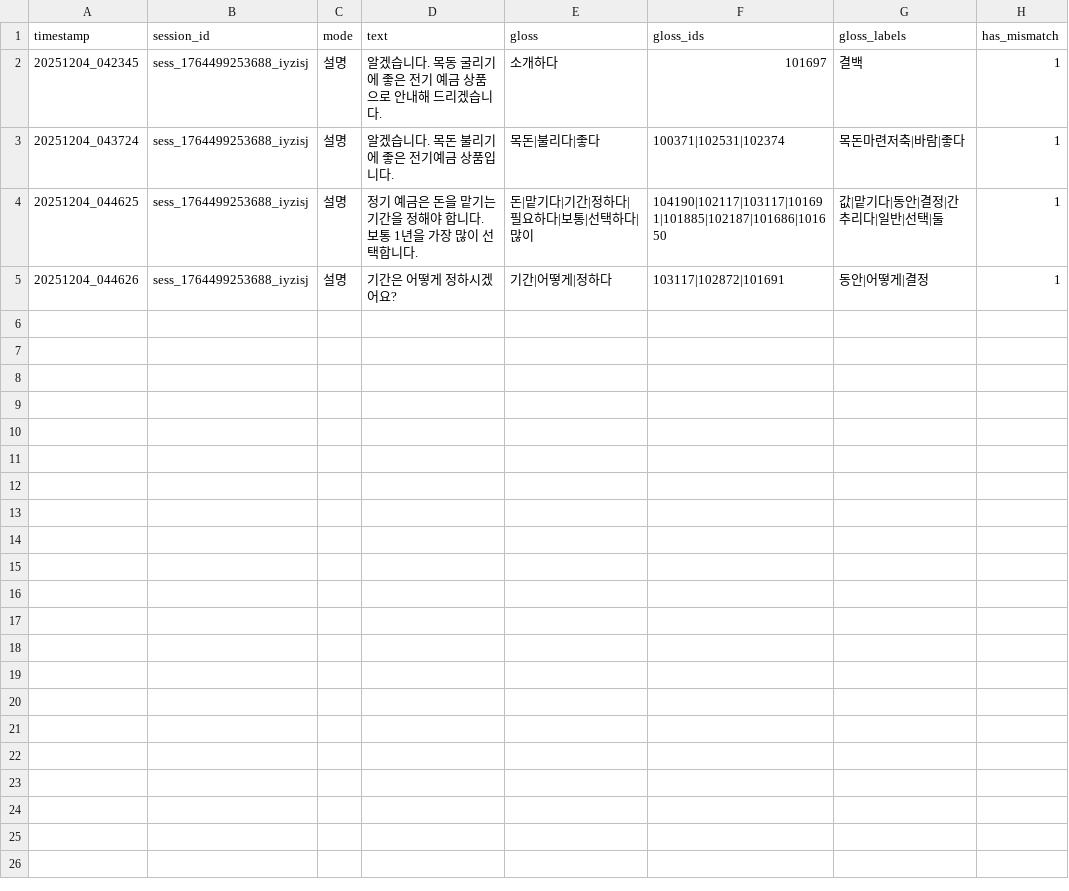
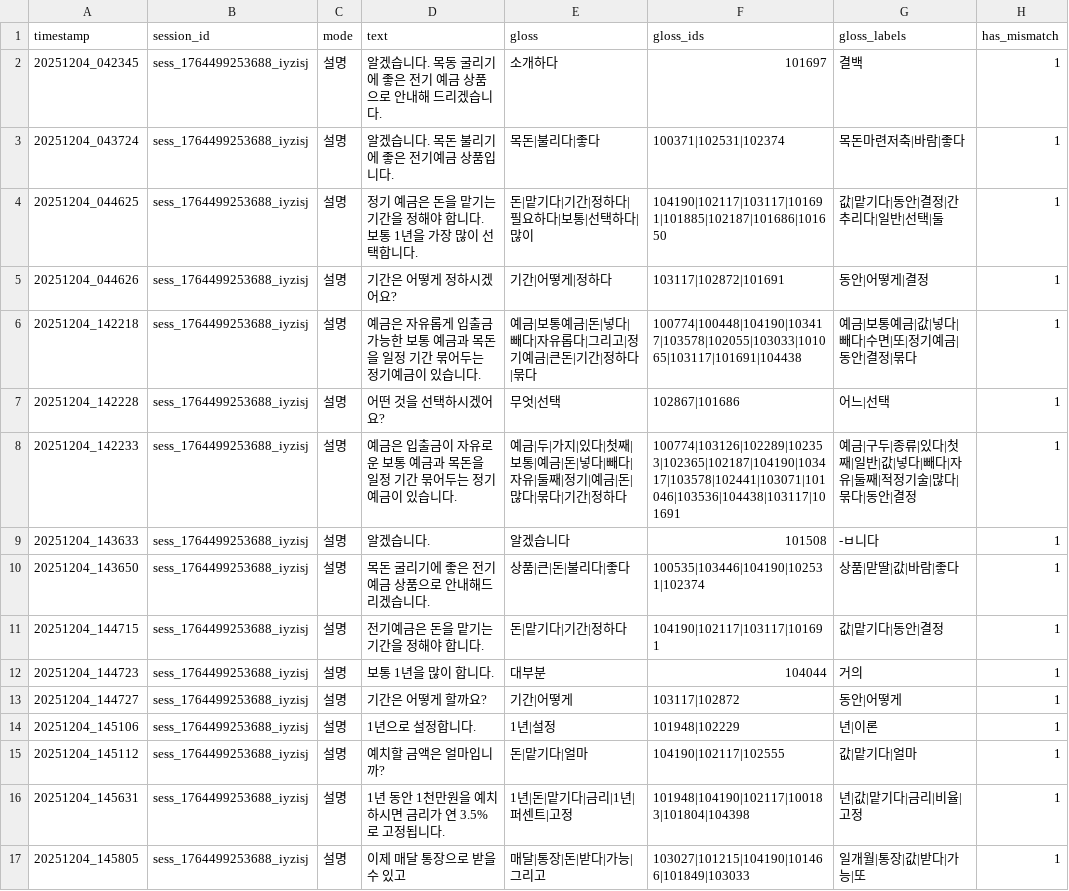
Before and after one commit to CSID-DGU/2025-2-DSCD-KKHH-04, a CSV file: backend/pipelines/gloss_tools/gloss_mapping_log.csv, drawn as a sheet; only a part is shown; the diff covers the shown part only.

```diff
--- a/backend/pipelines/gloss_tools/gloss_mapping_log.csv
+++ b/backend/pipelines/gloss_tools/gloss_mapping_log.csv
@@ -5 +5,13 @@ timestamp,session_id,mode,text,gloss,gloss_ids,gloss_labels,has_mismatch
 20251204_044626,sess_1764499253688_iyzisj,설명,기간은 어떻게 정하시겠어요?,기간|어떻게|정하다,103117|102872|101691,동안|어떻게|결정,1
+20251204_142218,sess_1764499253688_iyzisj,설명,예금은 자유롭게 입출금 가능한 보통 예금과 목돈을 일정 기간 묶어두는 정기예금이 있습니다.,예금|보통예금|돈|넣다|빼다|자유롭다|그리고|정기예금|큰돈|기간|정하다|묶다,100774|100448|104190|103417|103578|102055|103033|101065|103117|101691|104438,예금|보통예금|값|넣다|빼다|수면|또|정기예금|동안|결정|묶다,1
+20251204_142228,sess_1764499253688_iyzisj,설명,어떤 것을 선택하시겠어요?,무엇|선택,102867|101686,어느|선택,1
+20251204_142233,sess_1764499253688_iyzisj,설명,예금은 입출금이 자유로운 보통 예금과 목돈을 일정 기간 묶어두는 정기예금이 있습니다.,예금|두|가지|있다|첫째|보통|예금|돈|넣다|빼다|자유|둘째|정기|예금|돈|많다|묶다|기간|정하다,100774|103126|102289|102353|102365|102187|104190|103417|103578|102441|103071|101046|103536|104438|103117|101691,예금|구두|종류|있다|첫째|일반|값|넣다|빼다|자유|둘째|적정기술|많다|묶다|동안|결정,1
+20251204_143633,sess_1764499253688_iyzisj,설명,알겠습니다.,알겠습니다,101508,-ㅂ니다,1
+20251204_143650,sess_1764499253688_iyzisj,설명,목돈 굴리기에 좋은 전기예금 상품으로 안내해드리겠습니다.,상품|큰|돈|불리다|좋다,100535|103446|104190|102531|102374,상품|맏딸|값|바람|좋다,1
+20251204_144715,sess_1764499253688_iyzisj,설명,전기예금은 돈을 맡기는 기간을 정해야 합니다.,돈|맡기다|기간|정하다,104190|102117|103117|101691,값|맡기다|동안|결정,1
+20251204_144723,sess_1764499253688_iyzisj,설명,보통 1년을 많이 합니다.,대부분,104044,거의,1
+20251204_144727,sess_1764499253688_iyzisj,설명,기간은 어떻게 할까요?,기간|어떻게,103117|102872,동안|어떻게,1
+20251204_145106,sess_1764499253688_iyzisj,설명,1년으로 설정합니다.,1년|설정,101948|102229,년|이론,1
+20251204_145112,sess_1764499253688_iyzisj,설명,예치할 금액은 얼마입니까?,돈|맡기다|얼마,104190|102117|102555,값|맡기다|얼마,1
+20251204_145631,sess_1764499253688_iyzisj,설명,1년 동안 1천만원을 예치하시면 금리가 연 3.5%로 고정됩니다.,1년|돈|맡기다|금리|1년|퍼센트|고정,101948|104190|102117|100183|101804|104398,년|값|맡기다|금리|비율|고정,1
+20251204_145805,sess_1764499253688_iyzisj,설명,이제 매달 통장으로 받을 수 있고,매달|통장|돈|받다|가능|그리고,103027|101215|104190|101466|101849|103033,일개월|통장|값|받다|가능|또,1
```
Also changed, not shown: 12 added rows elsewhere in this file, 5 other files.
